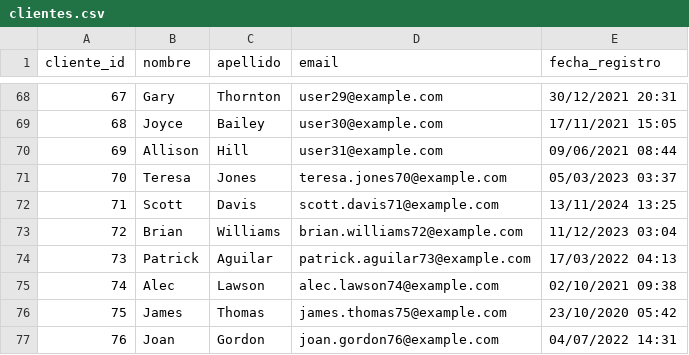
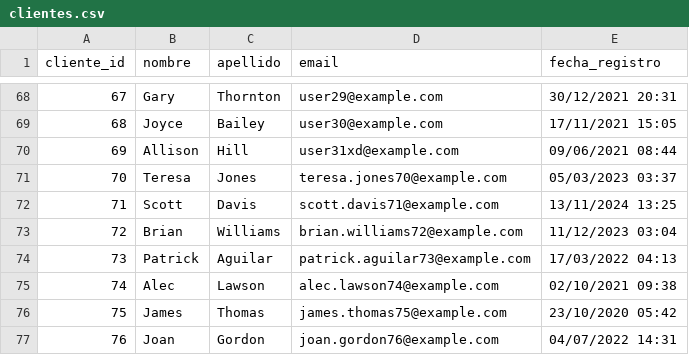
Before and after one commit to LuisDani/UAL-ADAPP-26994, a CSV file: UAL-ADAPP/clientes.csv, drawn as a sheet; only a part is shown, gaps mark what is left out.

```diff
--- a/UAL-ADAPP/clientes.csv
+++ b/UAL-ADAPP/clientes.csv
@@ -69,3 +69,3 @@ cliente_id,nombre,apellido,email,fecha_registro
 68,Joyce,Bailey,user30@example.com,17/11/2021 15:05
-69,Allison,Hill,user31@example.com,09/06/2021 08:44
+69,Allison,Hill,user31xd@example.com,09/06/2021 08:44
 70,Teresa,Jones,teresa.jones70@example.com,05/03/2023 03:37
```
Also changed, not shown: 1 other file.
